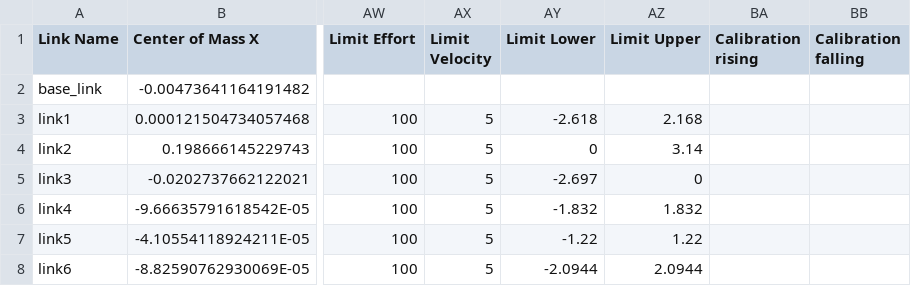
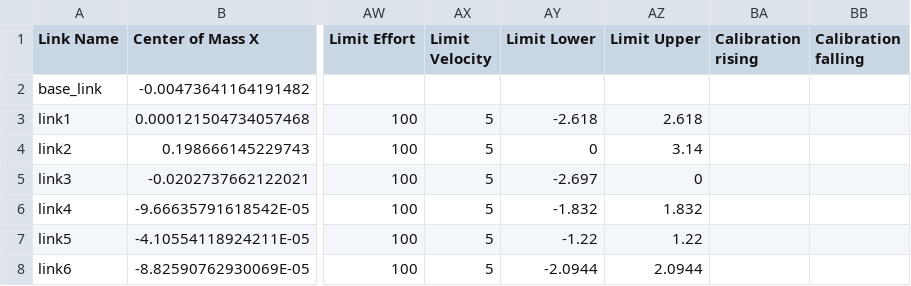
Before and after one commit to Guch1120/piper_ros, a CSV file: src/piper_description/urdf/piper_no_gripper_description.csv, drawn as a sheet; only a part is shown, gaps mark what is left out; the diff names each change by its address in the sheet, - before the commit and + after, or states it on an @@ line.

Commit message:
🐞 fix(piper_description/urdf): 修正joint1的upper limit

```diff
--- a/src/piper_description/urdf/piper_no_gripper_description.csv
+++ b/src/piper_description/urdf/piper_no_gripper_description.csv
-AZ3 (Limit Upper): 2.168
+AZ3 (Limit Upper): 2.618
```
Also changed, not shown: 9 other files.
